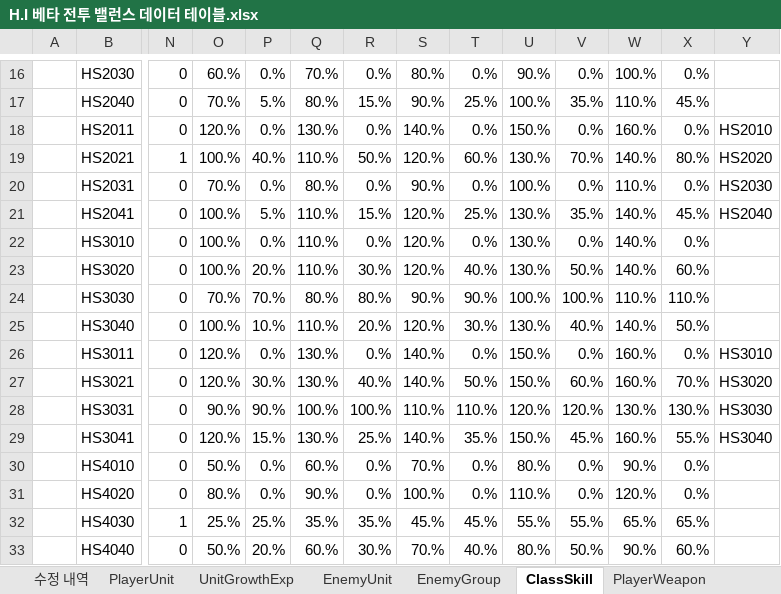
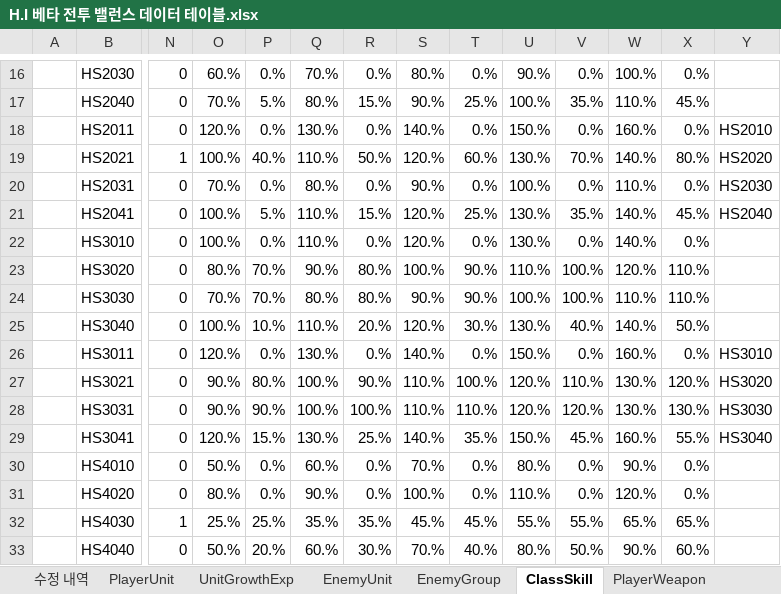
Before and after one commit to TeamNorthernSky/HeroInfluence, an Excel workbook: Assets/_ProtoType_Merge/ASB/Data/Excel/H.I 베타 전투 밸런스 데이터 테이블.xlsx, sheet ClassSkill, drawn as a sheet; only a part is shown, gaps mark what is left out; values as stored, in another font and other column widths than the file's, no borders; the diff names each change by its address in the sheet, - before the commit and + after, or states it on an @@ line.

```diff
--- a/Assets/_ProtoType_Merge/ASB/Data/Excel/H.I 베타 전투 밸런스 데이터 테이블.xlsx (sheet ClassSkill)
+++ b/Assets/_ProtoType_Merge/ASB/Data/Excel/H.I 베타 전투 밸런스 데이터 테이블.xlsx (sheet ClassSkill)
-O23: 100.%
+O23: 80.%
-P23: 20.%
+P23: 70.%
-Q23: 110.%
+Q23: 90.%
-R23: 30.%
+R23: 80.%
-S23: 120.%
+S23: 100.%
-T23: 40.%
+T23: 90.%
-U23: 130.%
+U23: 110.%
-V23: 50.%
+V23: 100.%
-W23: 140.%
+W23: 120.%
-X23: 60.%
+X23: 110.%
-O27: 120.%
+O27: 90.%
-P27: 30.%
+P27: 80.%
-Q27: 130.%
+Q27: 100.%
-R27: 40.%
+R27: 90.%
-S27: 140.%
+S27: 110.%
-T27: 50.%
+T27: 100.%
-U27: 150.%
+U27: 120.%
-V27: 60.%
+V27: 110.%
-W27: 160.%
+W27: 130.%
-X27: 70.%
+X27: 120.%
```
Also changed, not shown: 1 other file.
